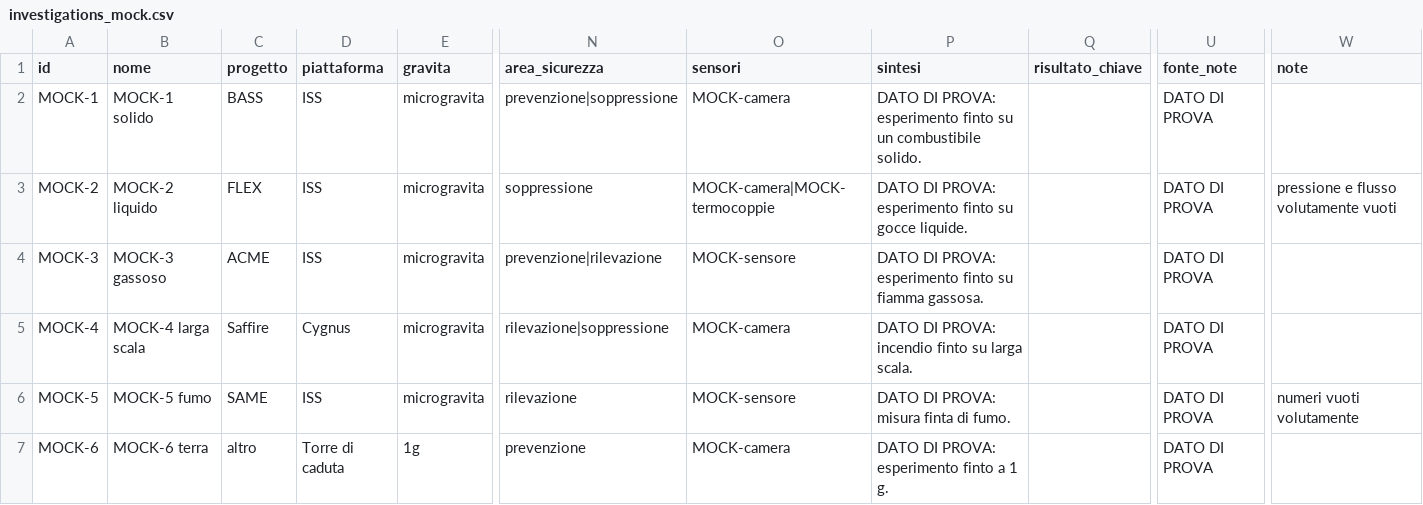
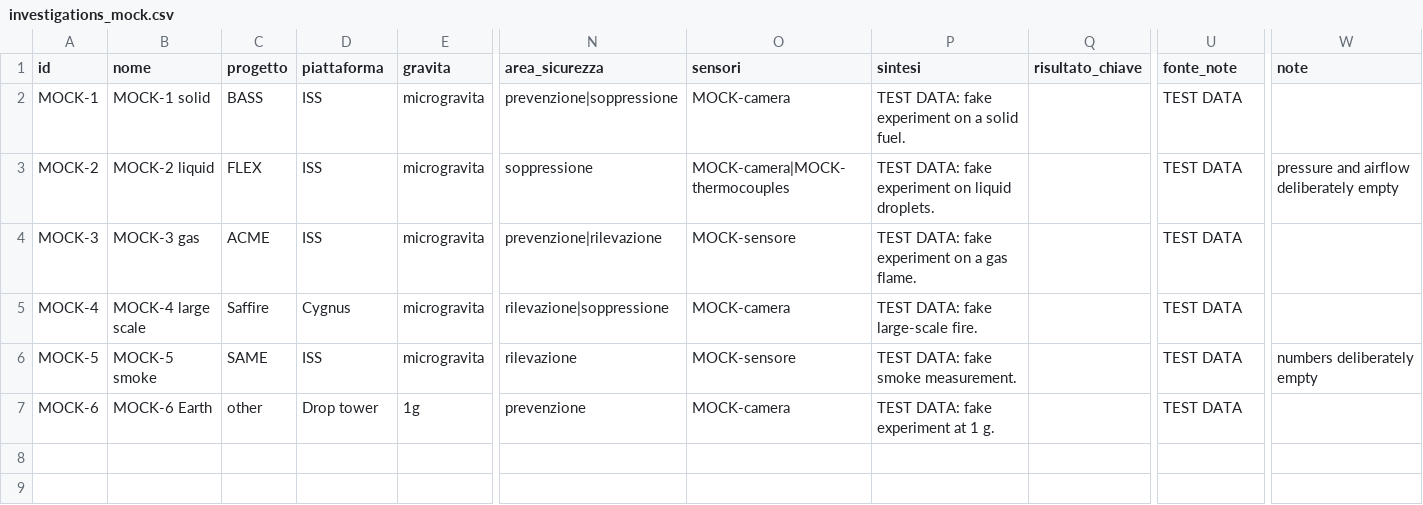
Before and after one commit to Leopardi007AA/flame-in-freefall-nasa, a CSV file: dev/investigations_mock.csv, drawn as a sheet; only a part is shown, gaps mark what is left out; the diff names each change by its address in the sheet, - before the commit and + after, or states it on an @@ line.

```diff
--- a/dev/investigations_mock.csv
+++ b/dev/investigations_mock.csv
-B2 (nome): MOCK-1 solido
+B2 (nome): MOCK-1 solid
-P2 (sintesi): DATO DI PROVA: esperimento finto su un combustibile solido.
+P2 (sintesi): TEST DATA: fake experiment on a solid fuel.
-U2:U7 (fonte_note): DATO DI PROVA
+U2:U7 (fonte_note): TEST DATA
-B3 (nome): MOCK-2 liquido
+B3 (nome): MOCK-2 liquid
-O3 (sensori): MOCK-camera|MOCK-termocoppie
+O3 (sensori): MOCK-camera|MOCK-thermocouples
-P3 (sintesi): DATO DI PROVA: esperimento finto su gocce liquide.
+P3 (sintesi): TEST DATA: fake experiment on liquid droplets.
-W3 (note): pressione e flusso volutamente vuoti
+W3 (note): pressure and airflow deliberately empty
-B4 (nome): MOCK-3 gassoso
+B4 (nome): MOCK-3 gas
-P4 (sintesi): DATO DI PROVA: esperimento finto su fiamma gassosa.
+P4 (sintesi): TEST DATA: fake experiment on a gas flame.
-B5 (nome): MOCK-4 larga scala
+B5 (nome): MOCK-4 large scale
-P5 (sintesi): DATO DI PROVA: incendio finto su larga scala.
+P5 (sintesi): TEST DATA: fake large-scale fire.
-B6 (nome): MOCK-5 fumo
+B6 (nome): MOCK-5 smoke
-P6 (sintesi): DATO DI PROVA: misura finta di fumo.
+P6 (sintesi): TEST DATA: fake smoke measurement.
-W6 (note): numeri vuoti volutamente
+W6 (note): numbers deliberately empty
-B7 (nome): MOCK-6 terra
+B7 (nome): MOCK-6 Earth
-C7 (progetto): altro
+C7 (progetto): other
-D7 (piattaforma): Torre di caduta
+D7 (piattaforma): Drop tower
-P7 (sintesi): DATO DI PROVA: esperimento finto a 1 g.
+P7 (sintesi): TEST DATA: fake experiment at 1 g.
```
Also changed, not shown: data/investigations.csv, 63 other files.
